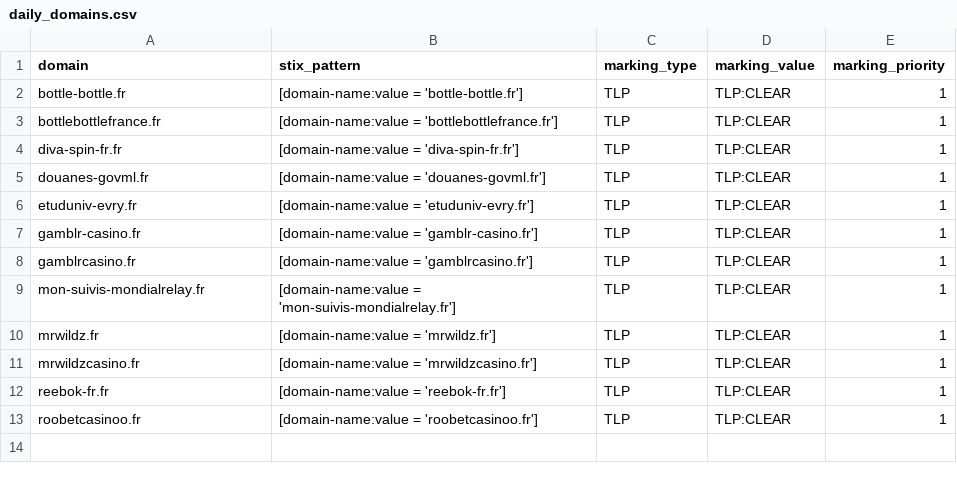
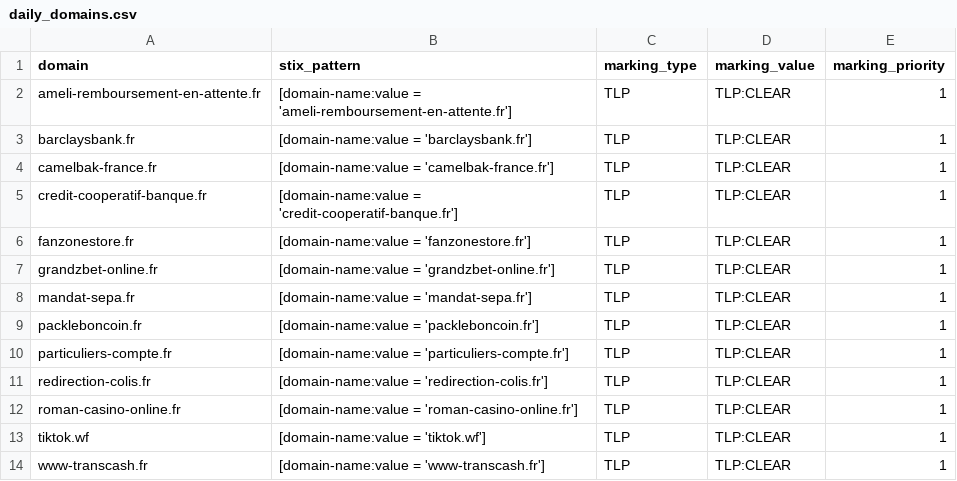
Before and after one commit to DreadFog/red_flag_domains_csv_feed_opencti, a CSV file: daily_domains.csv, drawn as a sheet.

```diff
--- a/daily_domains.csv
+++ b/daily_domains.csv
@@ -1,13 +1,14 @@
 domain,stix_pattern,marking_type,marking_value,marking_priority
-bottle-bottle.fr,[domain-name:value = 'bottle-bottle.fr'],TLP,TLP:CLEAR,1
-bottlebottlefrance.fr,[domain-name:value = 'bottlebottlefrance.fr'],TLP,TLP:CLEAR,1
-diva-spin-fr.fr,[domain-name:value = 'diva-spin-fr.fr'],TLP,TLP:CLEAR,1
-douanes-govml.fr,[domain-name:value = 'douanes-govml.fr'],TLP,TLP:CLEAR,1
-etuduniv-evry.fr,[domain-name:value = 'etuduniv-evry.fr'],TLP,TLP:CLEAR,1
-gamblr-casino.fr,[domain-name:value = 'gamblr-casino.fr'],TLP,TLP:CLEAR,1
-gamblrcasino.fr,[domain-name:value = 'gamblrcasino.fr'],TLP,TLP:CLEAR,1
-mon-suivis-mondialrelay.fr,[domain-name:value = 'mon-suivis-mondialrelay.fr'],TLP,TLP:CLEAR,1
-mrwildz.fr,[domain-name:value = 'mrwildz.fr'],TLP,TLP:CLEAR,1
-mrwildzcasino.fr,[domain-name:value = 'mrwildzcasino.fr'],TLP,TLP:CLEAR,1
-reebok-fr.fr,[domain-name:value = 'reebok-fr.fr'],TLP,TLP:CLEAR,1
-roobetcasinoo.fr,[domain-name:value = 'roobetcasinoo.fr'],TLP,TLP:CLEAR,1
+ameli-remboursement-en-attente.fr,[domain-name:value = 'ameli-remboursement-en-attente.fr'],TLP,TLP:CLEAR,1
+barclaysbank.fr,[domain-name:value = 'barclaysbank.fr'],TLP,TLP:CLEAR,1
+camelbak-france.fr,[domain-name:value = 'camelbak-france.fr'],TLP,TLP:CLEAR,1
+credit-cooperatif-banque.fr,[domain-name:value = 'credit-cooperatif-banque.fr'],TLP,TLP:CLEAR,1
+fanzonestore.fr,[domain-name:value = 'fanzonestore.fr'],TLP,TLP:CLEAR,1
+grandzbet-online.fr,[domain-name:value = 'grandzbet-online.fr'],TLP,TLP:CLEAR,1
+mandat-sepa.fr,[domain-name:value = 'mandat-sepa.fr'],TLP,TLP:CLEAR,1
+packleboncoin.fr,[domain-name:value = 'packleboncoin.fr'],TLP,TLP:CLEAR,1
+particuliers-compte.fr,[domain-name:value = 'particuliers-compte.fr'],TLP,TLP:CLEAR,1
+redirection-colis.fr,[domain-name:value = 'redirection-colis.fr'],TLP,TLP:CLEAR,1
+roman-casino-online.fr,[domain-name:value = 'roman-casino-online.fr'],TLP,TLP:CLEAR,1
+tiktok.wf,[domain-name:value = 'tiktok.wf'],TLP,TLP:CLEAR,1
+www-transcash.fr,[domain-name:value = 'www-transcash.fr'],TLP,TLP:CLEAR,1
```
